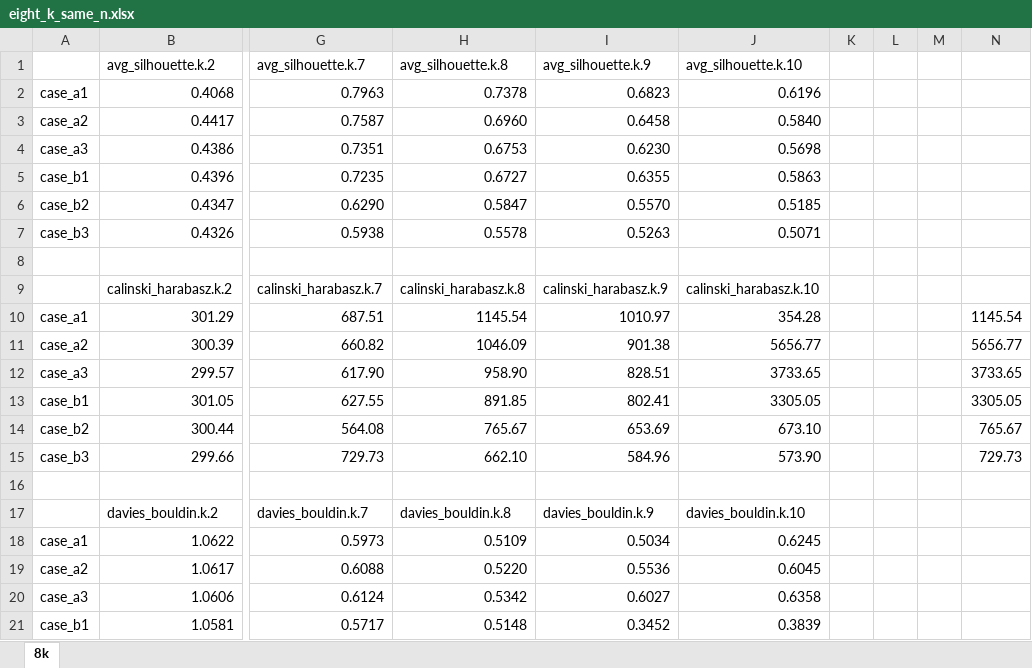
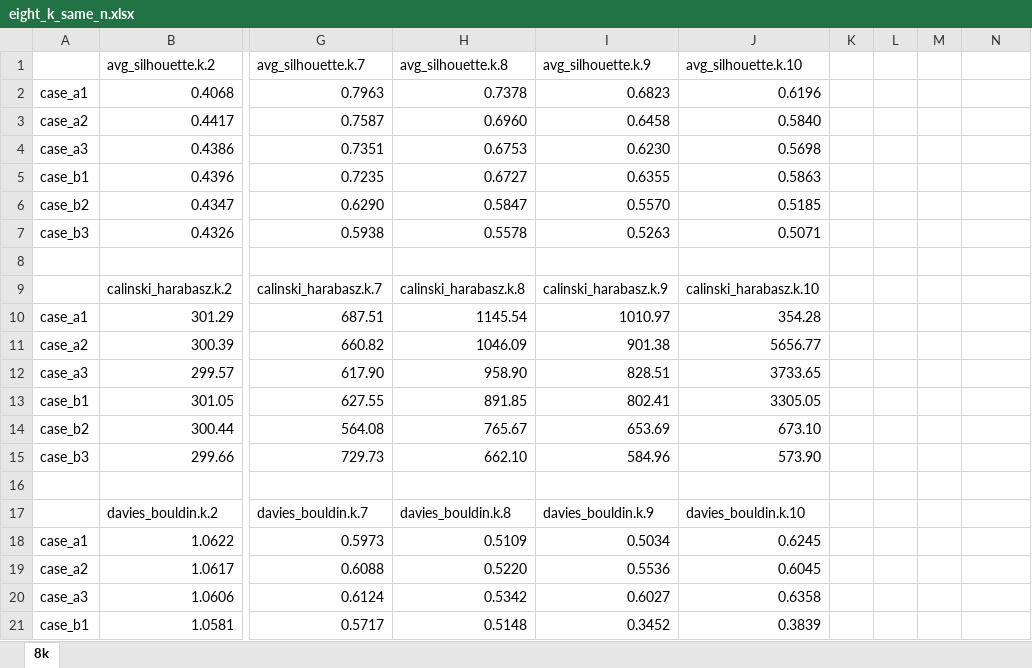
Before and after one commit to ozturkfemre/masters-thesis, an Excel workbook: same_n/methods_coefficients/eight_k_same_n.xlsx, sheet 8k, drawn as a sheet; only a part is shown, gaps mark what is left out; values as stored, in another font and other column widths than the file's, no cell formats; the diff names each change by its address in the sheet, - before the commit and + after, or states it on an @@ line.

```diff
--- a/same_n/methods_coefficients/eight_k_same_n.xlsx (sheet 8k)
+++ b/same_n/methods_coefficients/eight_k_same_n.xlsx (sheet 8k)
-N10: 1145.54
+N10: (empty)
-N11: 5656.77
+N11: (empty)
-N12: 3733.65
+N12: (empty)
-N13: 3305.05
+N13: (empty)
-N14: 765.67
+N14: (empty)
-N15: 729.73
+N15: (empty)
```
Also changed, not shown: cell formats, 2 other files.
